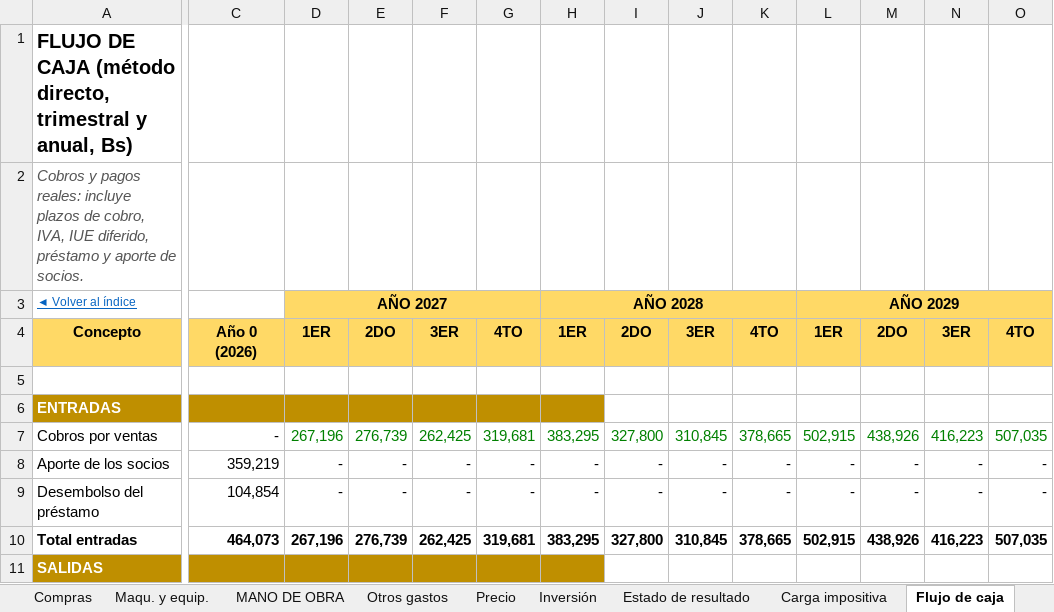
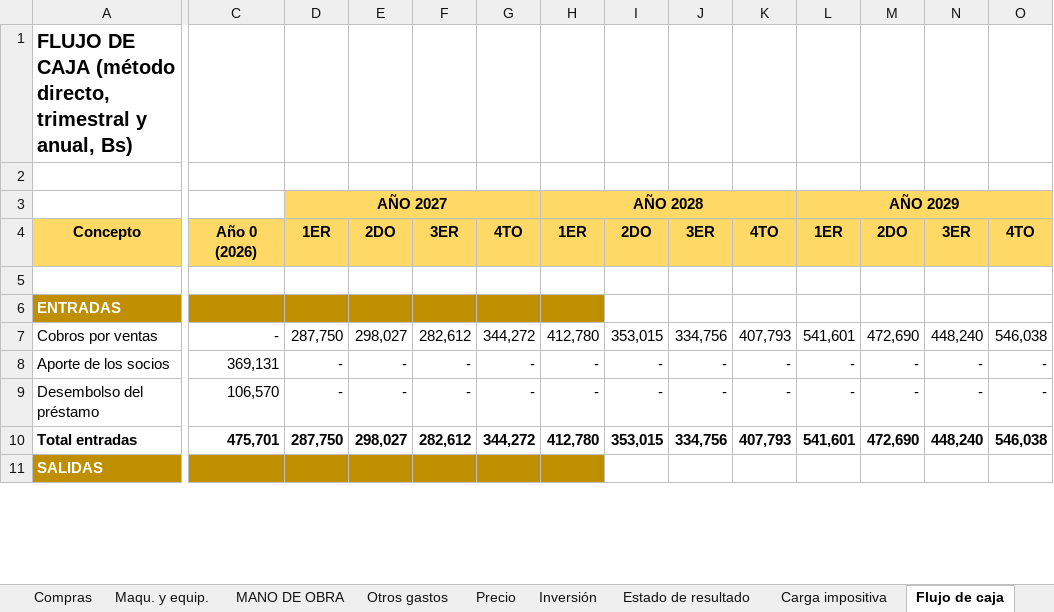
Before and after one commit to gabito6622-blip/A, an Excel workbook: proyectos/modelo-empresarial-filtro-ceramico/MODELO_EMPRESARIAL_MAESTRO.xlsx, sheet Flujo de caja, drawn as a sheet; only a part is shown, gaps mark what is left out; values as stored, in another font and other column widths than the file's, no borders; the diff covers the shown part only; the diff names each change by its address in the sheet, - before the commit and + after, or states it on an @@ line.

```diff
--- a/proyectos/modelo-empresarial-filtro-ceramico/MODELO_EMPRESARIAL_MAESTRO.xlsx (sheet Flujo de caja)
+++ b/proyectos/modelo-empresarial-filtro-ceramico/MODELO_EMPRESARIAL_MAESTRO.xlsx (sheet Flujo de caja)
-A2: Cobros y pagos reales: incluye plazos de cobro, IVA, IUE diferido, préstamo y aporte de socios.
+A2: (empty)
-A3: ◄ Volver al índice
+A3: (empty)
-D7: 267,196
+D7: 287,750
-D7:O7 text colour: #008000
+D7:O7 text colour: black
-E7: 276,739
+E7: 298,027
-F7: 262,425
+F7: 282,612
-G7: 319,681
+G7: 344,272
-H7: 383,295
+H7: 412,780
-I7: 327,800
+I7: 353,015
-J7: 310,845
+J7: 334,756
-K7: 378,665
+K7: 407,793
-L7: 502,915
+L7: 541,601
-M7: 438,926
+M7: 472,690
-N7: 416,223
+N7: 448,240
-O7: 507,035
+O7: 546,038
-C8: 359,219
+C8: 369,131
-C9: 104,854
+C9: 106,570
-C10: 464,073
+C10: 475,701
-D10: 267,196
+D10: 287,750
-E10: 276,739
+E10: 298,027
-F10: 262,425
+F10: 282,612
-G10: 319,681
+G10: 344,272
-H10: 383,295
+H10: 412,780
-I10: 327,800
+I10: 353,015
-J10: 310,845
+J10: 334,756
-K10: 378,665
+K10: 407,793
-L10: 502,915
+L10: 541,601
-M10: 438,926
+M10: 472,690
-N10: 416,223
+N10: 448,240
-O10: 507,035
+O10: 546,038
```
Also changed, not shown: 3 removed rows, 368 edited cells and cell formats elsewhere in this sheet, sheet Compras, sheet Maqu. y equip., sheet Estado de resultado, sheet Balance general, sheet MP, sheet Otros gastos, 34 more sheets, formulas that keep their value, charts or pictures, 2 other files.
